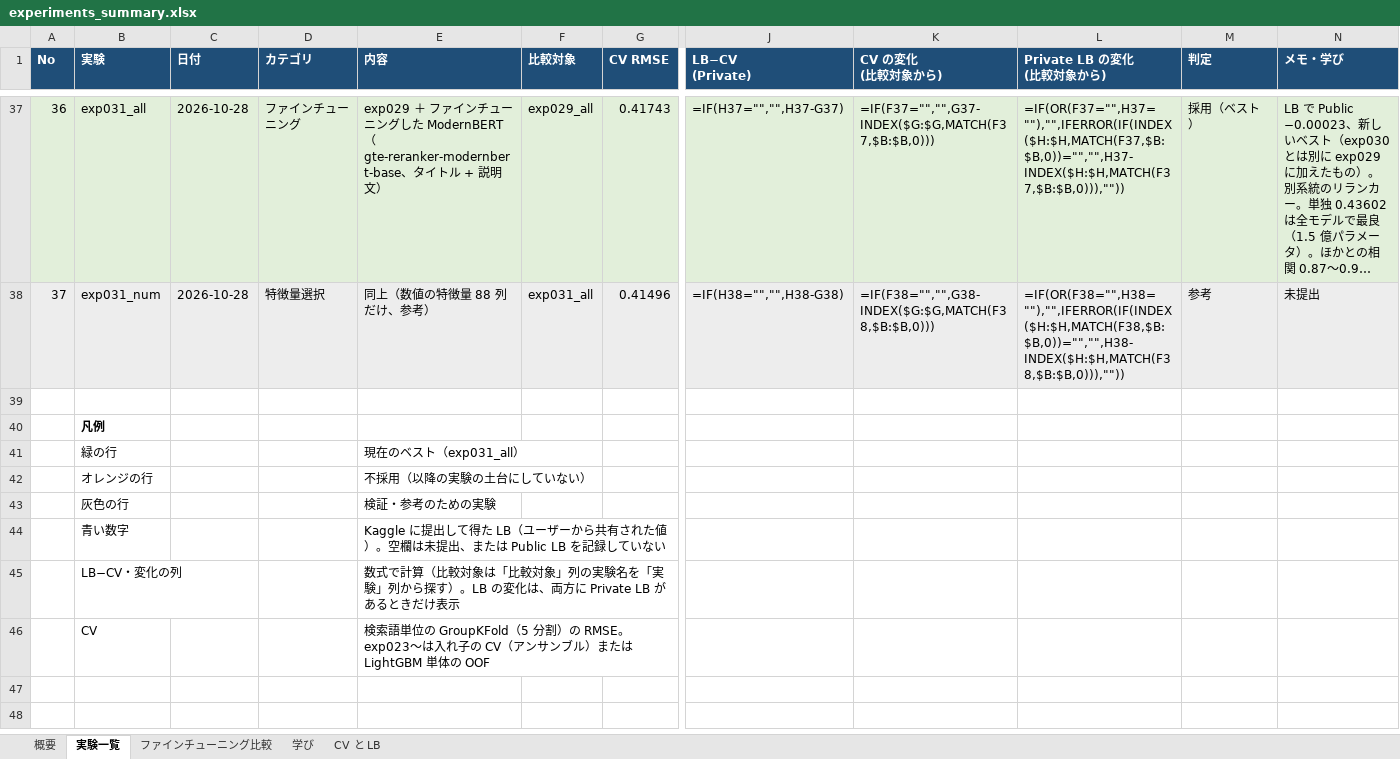
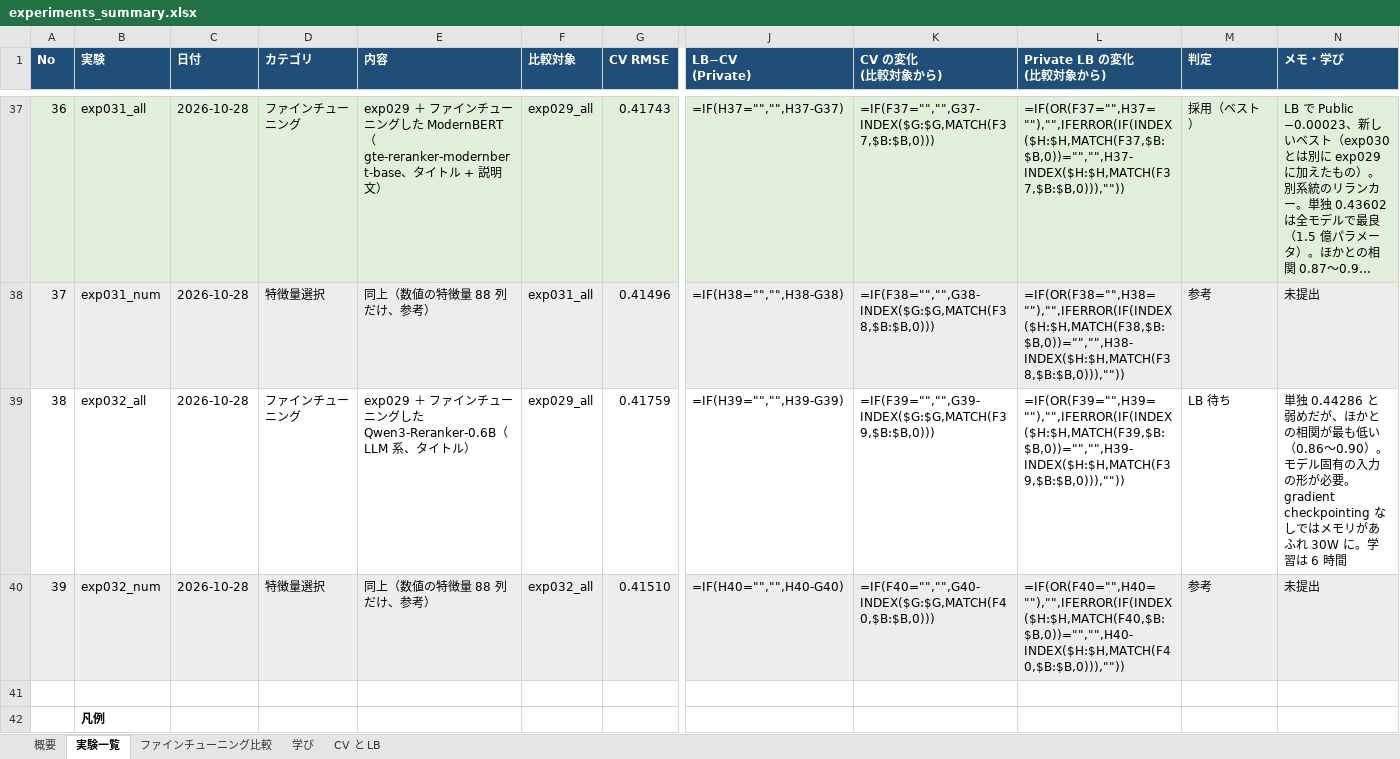
Before and after one commit to hayabusa888a/kaggle_homedepo, an Excel workbook: experiments_summary.xlsx, sheet 実験一覧, drawn as a sheet; only a part is shown, gaps mark what is left out; the shorter side is filled out with more unchanged rows; long unchanged cells end in …; values as stored, in another font and other column widths than the file's, no borders; formulas without a stored value are shown as written; rows hold the shown columns only; the diff names each change by its address in the sheet, - before the commit and + after, or states it on an @@ line.

```diff
--- a/experiments_summary.xlsx (sheet 実験一覧)
+++ b/experiments_summary.xlsx (sheet 実験一覧)
+row 39: 38 | exp032_all | 2026-10-28 | ファインチューニング | exp029 ＋ ファインチューニングした Qwen3-Reranker-0.6B（LLM 系、タイトル） | exp029_all | 0.41759 | =IF(H39="","",H39-G39) | =IF(F39="","",G39-INDEX($G:$G,MATCH(F39,$B:$B,0))) | =IF(OR(F39="",H39=""),"",IFERROR(IF(INDEX($H:$H,MATCH(F39,$B:$B,0))="","",H39-INDEX($H:$H,MATCH(F39,$B:$B,0))),"")) | LB 待ち | 単独 0.44286 と弱めだが、ほかとの相関が最も低い（0.86〜0.90）。モデル固有の入力の形が必要。gradient checkpointing なしではメモリがあふれ 30W に。学習は 6 時間
+row 40: 39 | exp032_num | 2026-10-28 | 特徴量選択 | 同上（数値の特徴量 88 列だけ、参考） | exp032_all | 0.41510 | =IF(H40="","",H40-G40) | =IF(F40="","",G40-INDEX($G:$G,MATCH(F40,$B:$B,0))) | =IF(OR(F40="",H40=""),"",IFERROR(IF(INDEX($H:$H,MATCH(F40,$B:$B,0))="","",H40-INDEX($H:$H,MATCH(F40,$B:$B,0))),"")) | 参考 | 未提出
```
Also changed, not shown: sheet ファインチューニング比較, sheet 概要, 10 other files.
